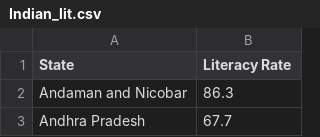
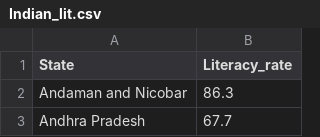
Before and after one commit to AdamWoolley/AdamWoolley.github.io, a CSV file: Indian_lit.csv, drawn as a sheet; only a part is shown.

Commit message:
Add files via upload

```diff
--- a/Indian_lit.csv
+++ b/Indian_lit.csv
@@ -1,2 +1,2 @@
-State,Literacy Rate
+State,Literacy_rate
 Andaman and Nicobar,86.3
```
